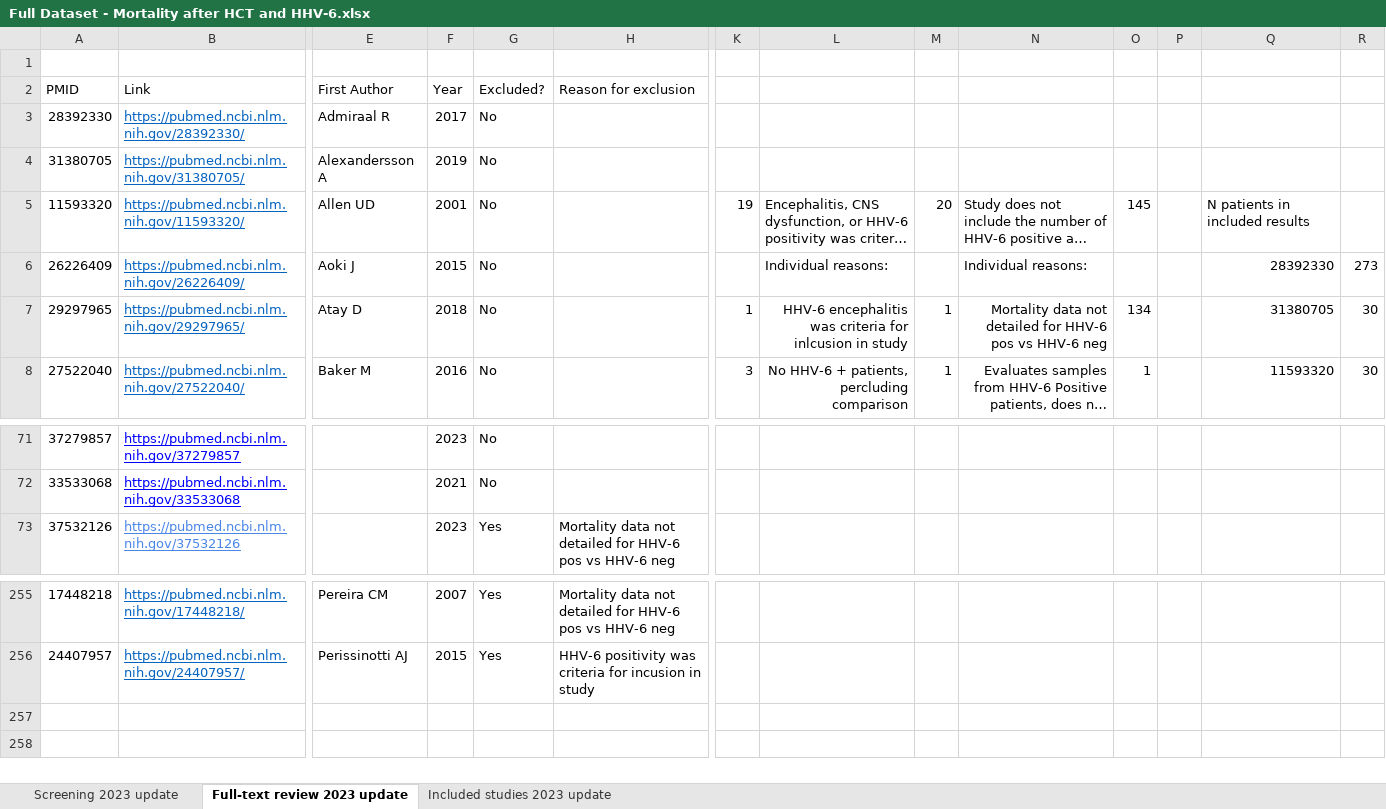
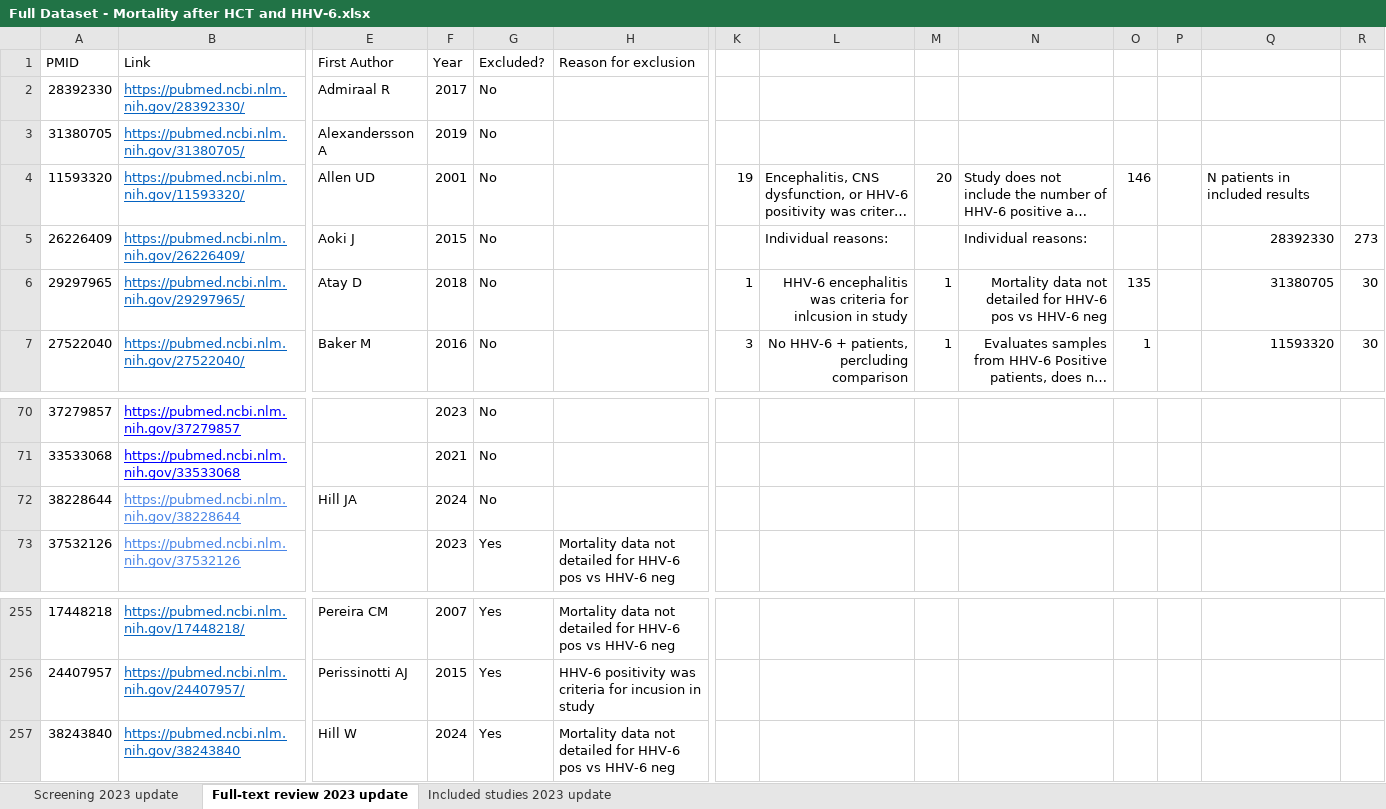
Before and after one commit to dannytoomey/hhv6-mortality-ma, an Excel workbook: Full Dataset - Mortality after HCT and HHV-6.xlsx, sheet Full-text review 2023 update, drawn as a sheet; only a part is shown, gaps mark what is left out; long unchanged cells end in …; values as stored, in another font and other column widths than the file's, no borders; removed rows and columns are numbered as before the commit, all else as after; rows hold the shown columns only; the diff names each change by its address in the sheet, - before the commit and + after, or states it on an @@ line.

```diff
--- a/Full Dataset - Mortality after HCT and HHV-6.xlsx (sheet Full-text review 2023 update)
+++ b/Full Dataset - Mortality after HCT and HHV-6.xlsx (sheet Full-text review 2023 update)
-row 1: (empty)
-O4: 145
+O4: 146
-O6: 134
+O6: 135
+row 72: 38228644 | https://pubmed.ncbi.nlm.nih.gov/38228644 | Hill JA | 2024 | No
+row 257: 38243840 | https://pubmed.ncbi.nlm.nih.gov/38243840 | Hill W | 2024 | Yes | Mortality data not detailed for HHV-6 pos vs HHV-6 neg
```
Also changed, not shown: sheet Screening 2023 update, sheet Included studies 2023 update, formulas that keep their value, 28 other files.
